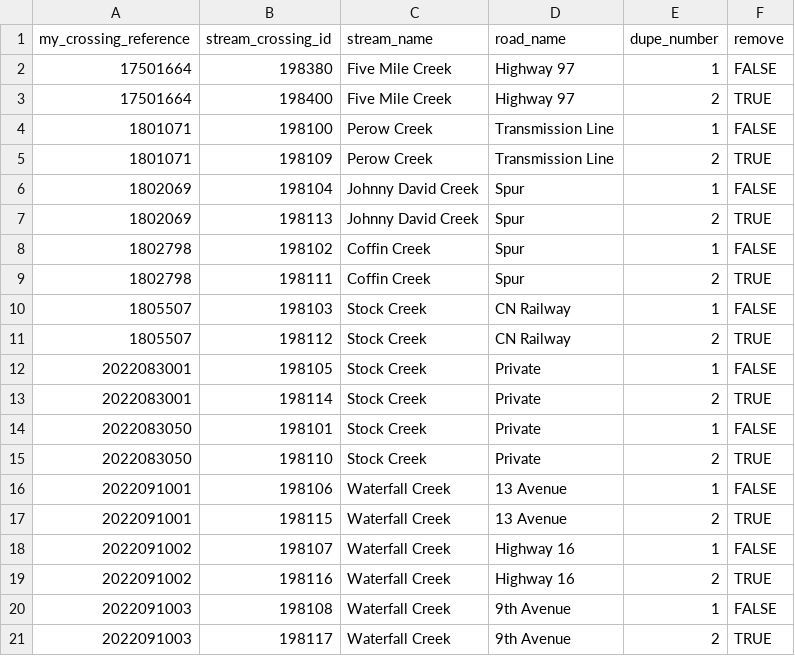
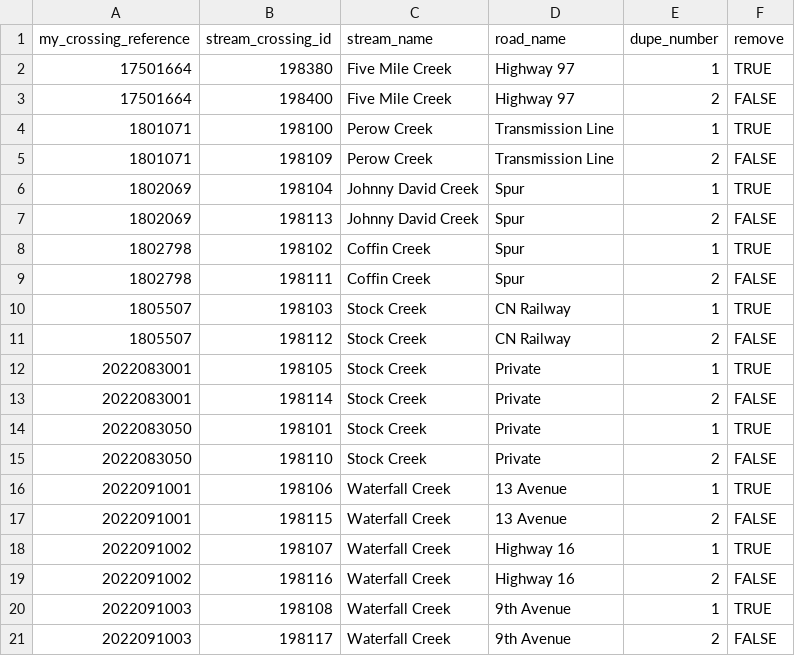
Before and after one commit to NewGraphEnvironment/fish_passage_skeena_2025_reporting, a CSV file: data/qa/duplicates_pscis.csv, drawn as a sheet.

Commit message:
swap remove flags to close #70 -  https://github.com/NewGraphEnvironment/fish_passage_template_reporting/issues/70, make results table stream crossing id character to allow easier filter
Former-commit-id: 14ca22d3ff436cd4d9bc18b95ec7ddbfd93d1d57

```diff
--- a/data/qa/duplicates_pscis.csv
+++ b/data/qa/duplicates_pscis.csv
@@ -1,21 +1,21 @@
 my_crossing_reference,stream_crossing_id,stream_name,road_name,dupe_number,remove
-17501664,198380,Five Mile Creek,Highway 97,1,FALSE
-17501664,198400,Five Mile Creek,Highway 97,2,TRUE
-1801071,198100,Perow Creek,Transmission Line,1,FALSE
-1801071,198109,Perow Creek,Transmission Line,2,TRUE
-1802069,198104,Johnny David Creek,Spur,1,FALSE
-1802069,198113,Johnny David Creek,Spur,2,TRUE
-1802798,198102,Coffin Creek,Spur,1,FALSE
-1802798,198111,Coffin Creek,Spur,2,TRUE
-1805507,198103,Stock Creek,CN Railway,1,FALSE
-1805507,198112,Stock Creek,CN Railway,2,TRUE
-2022083001,198105,Stock Creek,Private,1,FALSE
-2022083001,198114,Stock Creek,Private,2,TRUE
-2022083050,198101,Stock Creek,Private,1,FALSE
-2022083050,198110,Stock Creek,Private,2,TRUE
-2022091001,198106,Waterfall Creek,13 Avenue,1,FALSE
-2022091001,198115,Waterfall Creek,13 Avenue,2,TRUE
-2022091002,198107,Waterfall Creek,Highway 16,1,FALSE
-2022091002,198116,Waterfall Creek,Highway 16,2,TRUE
-2022091003,198108,Waterfall Creek,9th Avenue,1,FALSE
-2022091003,198117,Waterfall Creek,9th Avenue,2,TRUE
+17501664,198380,Five Mile Creek,Highway 97,1,TRUE
+17501664,198400,Five Mile Creek,Highway 97,2,FALSE
+1801071,198100,Perow Creek,Transmission Line,1,TRUE
+1801071,198109,Perow Creek,Transmission Line,2,FALSE
+1802069,198104,Johnny David Creek,Spur,1,TRUE
+1802069,198113,Johnny David Creek,Spur,2,FALSE
+1802798,198102,Coffin Creek,Spur,1,TRUE
+1802798,198111,Coffin Creek,Spur,2,FALSE
+1805507,198103,Stock Creek,CN Railway,1,TRUE
+1805507,198112,Stock Creek,CN Railway,2,FALSE
+2022083001,198105,Stock Creek,Private,1,TRUE
+2022083001,198114,Stock Creek,Private,2,FALSE
+2022083050,198101,Stock Creek,Private,1,TRUE
+2022083050,198110,Stock Creek,Private,2,FALSE
+2022091001,198106,Waterfall Creek,13 Avenue,1,TRUE
+2022091001,198115,Waterfall Creek,13 Avenue,2,FALSE
+2022091002,198107,Waterfall Creek,Highway 16,1,TRUE
+2022091002,198116,Waterfall Creek,Highway 16,2,FALSE
+2022091003,198108,Waterfall Creek,9th Avenue,1,TRUE
+2022091003,198117,Waterfall Creek,9th Avenue,2,FALSE
```
Also changed, not shown: 1 other file.
